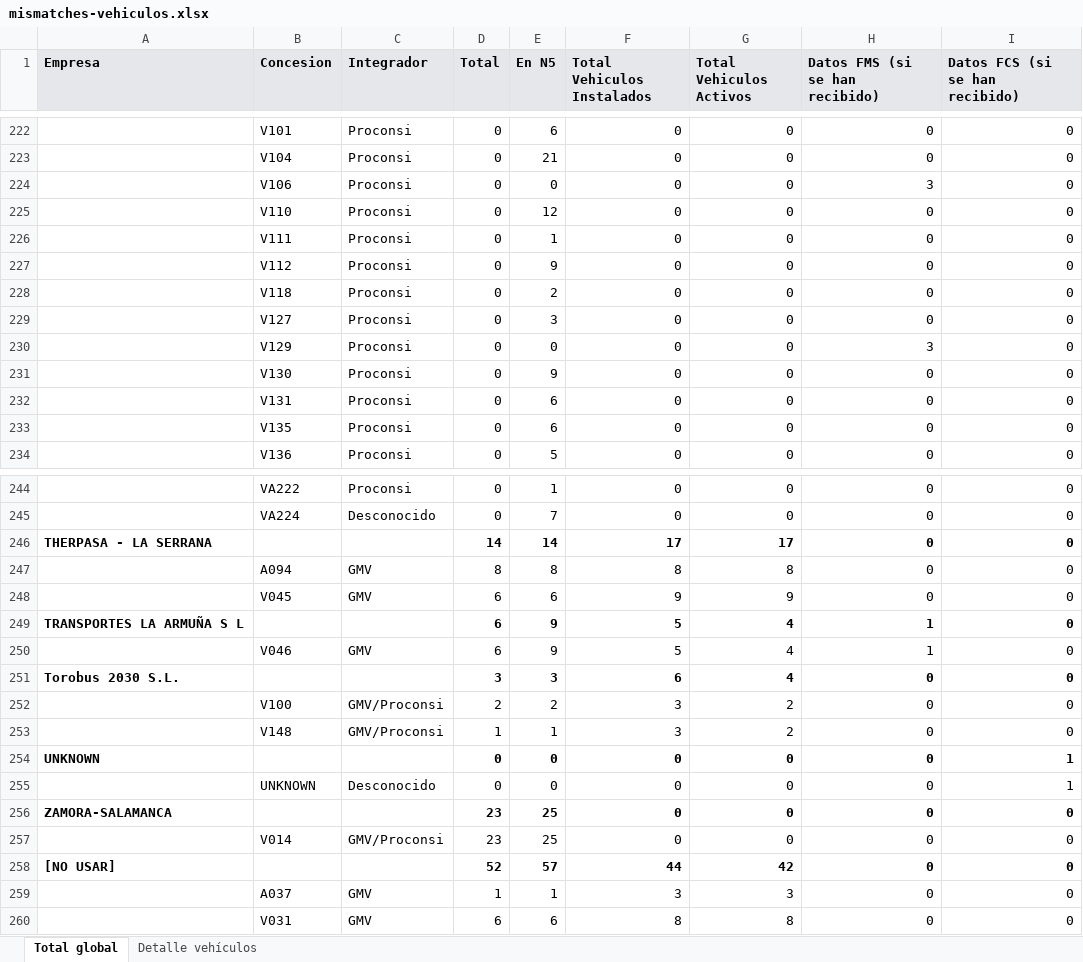
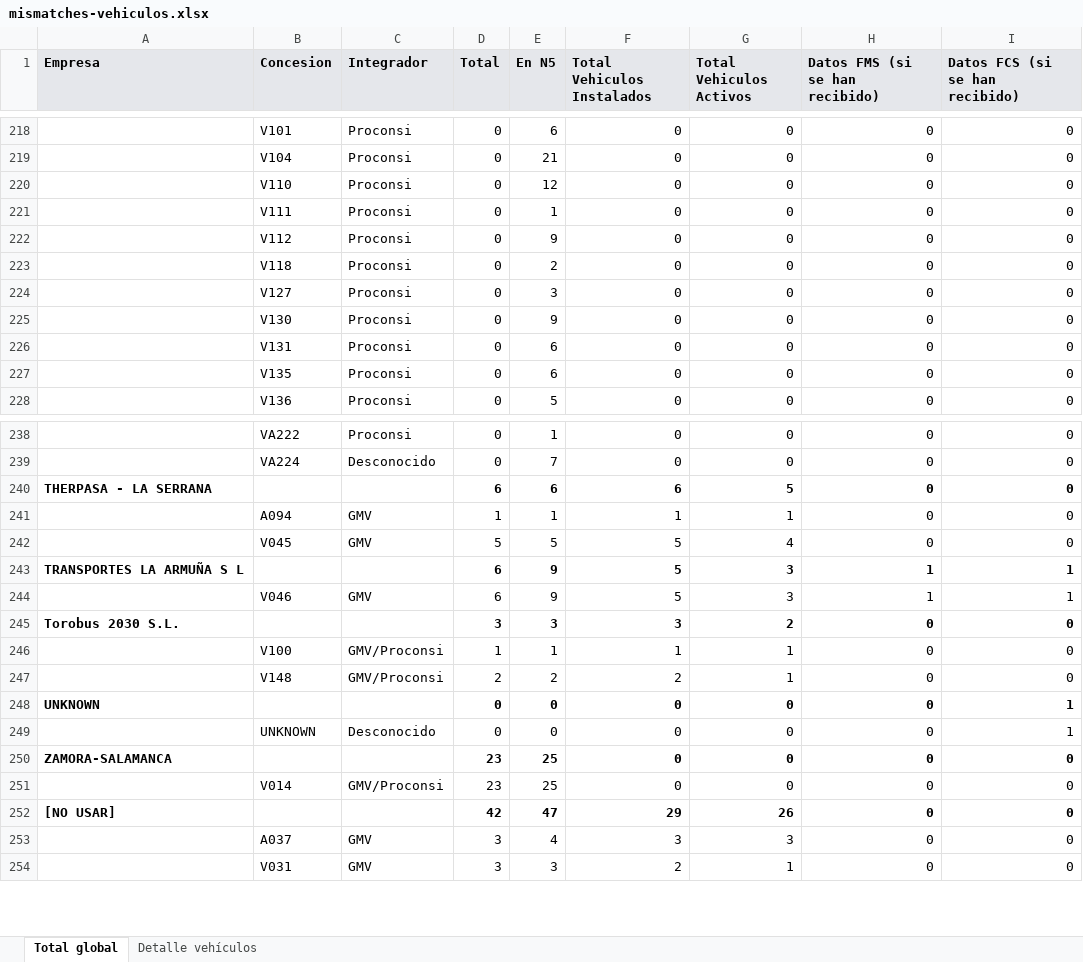
Before and after one commit to caumgmv/dashboard-jcyl, an Excel workbook: assets/mismatches-vehiculos.xlsx, sheet Total global, drawn as a sheet; only a part is shown, gaps mark what is left out; values as stored, in another font and other column widths than the file's, no borders; removed rows and columns are numbered as before the commit, all else as after; the diff covers the shown part only; the diff names each change by its address in the sheet, - before the commit and + after, or states it on an @@ line.

```diff
--- a/assets/mismatches-vehiculos.xlsx (sheet Total global)
+++ b/assets/mismatches-vehiculos.xlsx (sheet Total global)
-row 224:  | V106 | Proconsi | 0 | 0 | 0 | 0 | 3 | 0
-row 230:  | V129 | Proconsi | 0 | 0 | 0 | 0 | 3 | 0
-row 246: THERPASA - LA SERRANA |  |  | 14 | 14 | 17 | 17 | 0 | 0
+row 240: THERPASA - LA SERRANA |  |  | 6 | 6 | 6 | 5 | 0 | 0
-D241 (Total): 8
+D241 (Total): 1
-E241 (En N5): 8
+E241 (En N5): 1
-F241 (Total Vehiculos Instalados): 8
+F241 (Total Vehiculos Instalados): 1
-G241 (Total Vehiculos Activos): 8
+G241 (Total Vehiculos Activos): 1
-D242 (Total): 6
+D242 (Total): 5
-E242 (En N5): 6
+E242 (En N5): 5
-F242 (Total Vehiculos Instalados): 9
+F242 (Total Vehiculos Instalados): 5
-G242 (Total Vehiculos Activos): 9
+G242 (Total Vehiculos Activos): 4
-G243:G244 (Total Vehiculos Activos): 4
+G243:G244 (Total Vehiculos Activos): 3
-I243:I244 (Datos FCS (si se han recibido)): 0
+I243:I244 (Datos FCS (si se han recibido)): 1
-F245 (Total Vehiculos Instalados): 6
+F245 (Total Vehiculos Instalados): 3
-G245 (Total Vehiculos Activos): 4
+G245 (Total Vehiculos Activos): 2
-D246 (Total): 2
+D246 (Total): 1
-E246 (En N5): 2
+E246 (En N5): 1
-F246 (Total Vehiculos Instalados): 3
+F246 (Total Vehiculos Instalados): 1
-G246:G247 (Total Vehiculos Activos): 2
+G246:G247 (Total Vehiculos Activos): 1
-D247 (Total): 1
+D247 (Total): 2
-E247 (En N5): 1
+E247 (En N5): 2
-F247 (Total Vehiculos Instalados): 3
+F247 (Total Vehiculos Instalados): 2
-row 258: [NO USAR] |  |  | 52 | 57 | 44 | 42 | 0 | 0
+row 252: [NO USAR] |  |  | 42 | 47 | 29 | 26 | 0 | 0
-D253 (Total): 1
+D253 (Total): 3
-E253 (En N5): 1
+E253 (En N5): 4
-D254 (Total): 6
+D254 (Total): 3
-E254 (En N5): 6
+E254 (En N5): 3
-F254 (Total Vehiculos Instalados): 8
+F254 (Total Vehiculos Instalados): 2
-G254 (Total Vehiculos Activos): 8
+G254 (Total Vehiculos Activos): 1
```
Also changed, not shown: 13 added rows, 17 removed rows and 348 edited cells elsewhere in this sheet, sheet Detalle vehículos, 21 other files.
